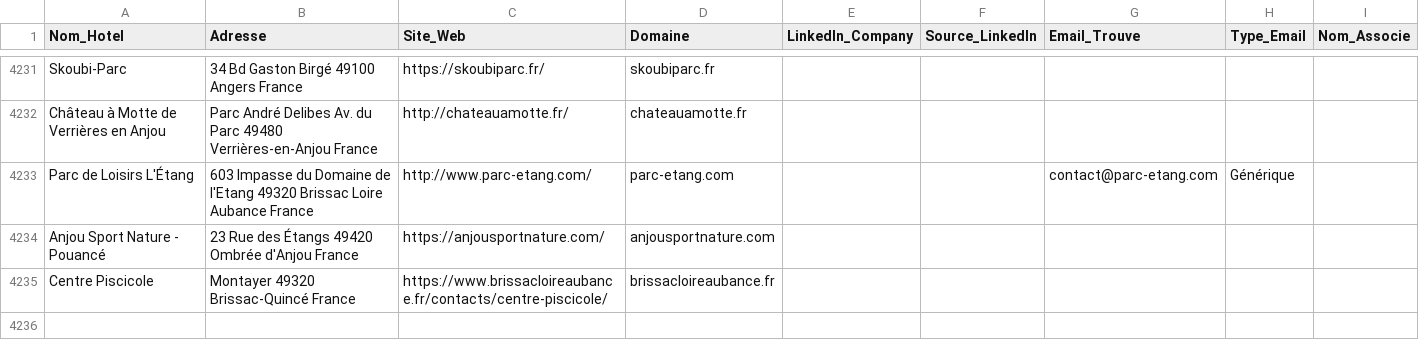
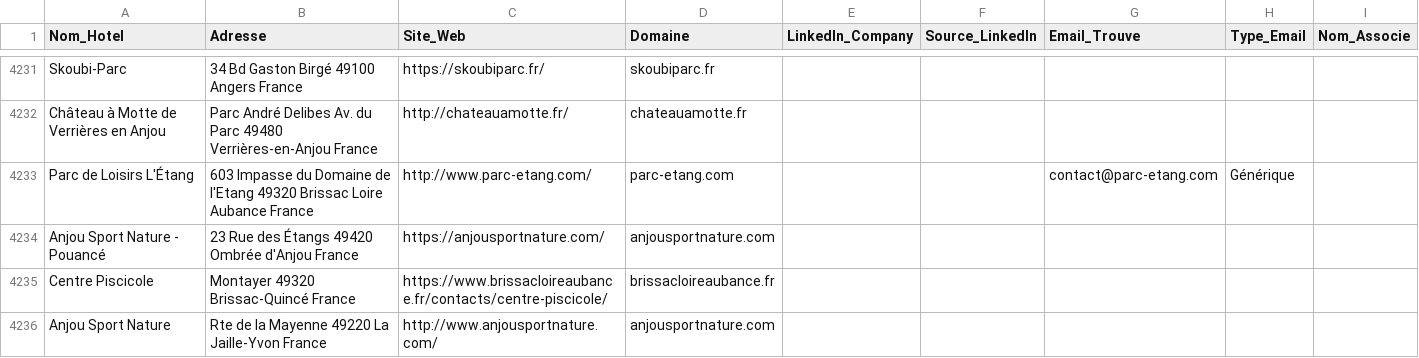
Before and after one commit to tsimokaza01-source/URL-5, a CSV file: hotels_enrichis.csv, drawn as a sheet; only a part is shown, gaps mark what is left out.

```diff
--- a/hotels_enrichis.csv
+++ b/hotels_enrichis.csv
@@ -4235 +4235,2 @@ Anjou Sport Nature - Pouancé,23 Rue des Étangs 49420 Ombrée d'Anjou France,ht
 Centre Piscicole,Montayer 49320 Brissac-Quincé France,https://www.brissacloireaubance.fr/contacts/centre-piscicole/,brissacloireaubance.fr,,,,,
+Anjou Sport Nature,Rte de la Mayenne 49220 La Jaille-Yvon France,http://www.anjousportnature.com/,anjousportnature.com,,,,,
```
Also changed, not shown: 1 other file.
